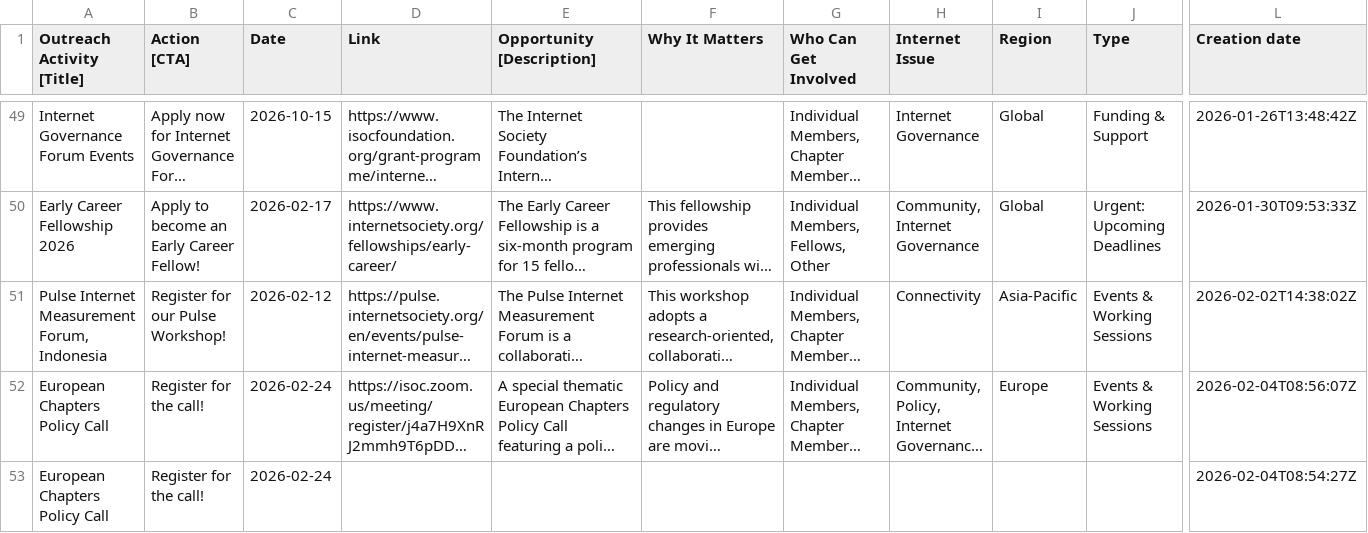
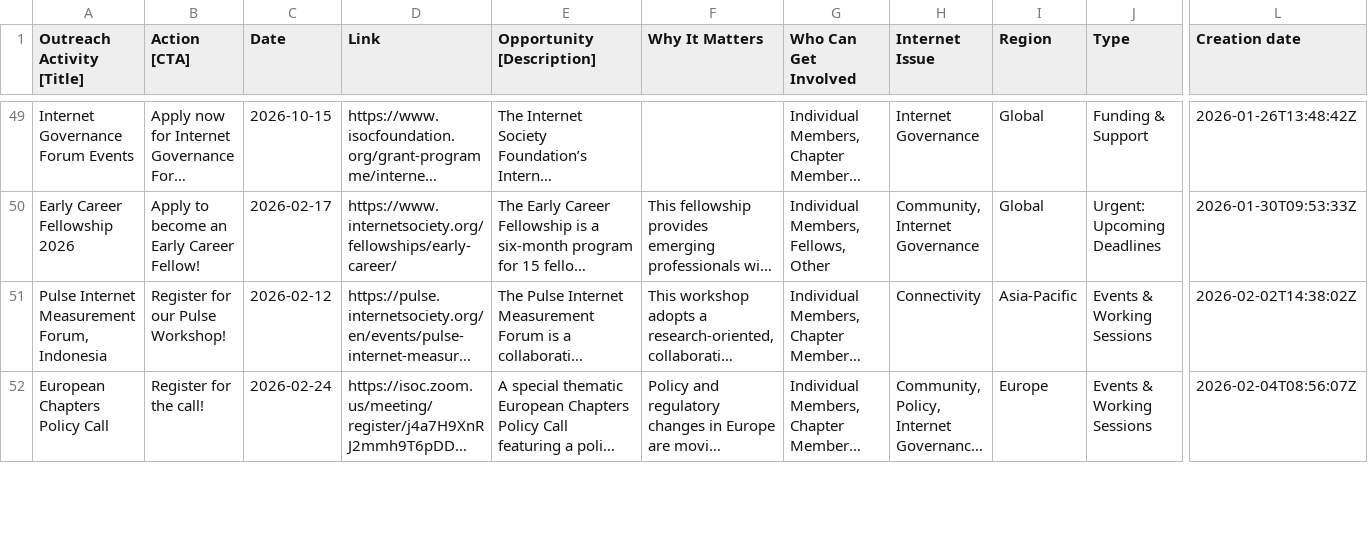
Before and after one commit to InternetSociety/community-opportunities, a CSV file: data/opportunities.csv, drawn as a sheet; only a part is shown, gaps mark what is left out; long unchanged cells end in …; removed rows and columns are numbered as before the commit, all else as after; rows hold the shown columns only; the diff covers the shown part only; the diff names each change by its address in the sheet, - before the commit and + after, or states it on an @@ line.

```diff
--- a/data/opportunities.csv
+++ b/data/opportunities.csv
-row 53: European Chapters Policy Call | Register for the call! | 2026-02-24 |  |  |  |  |  |  |  | 2026-02-04T08:54:27Z
```
Also changed, not shown: 1 added row elsewhere in this file, 1 other file.
